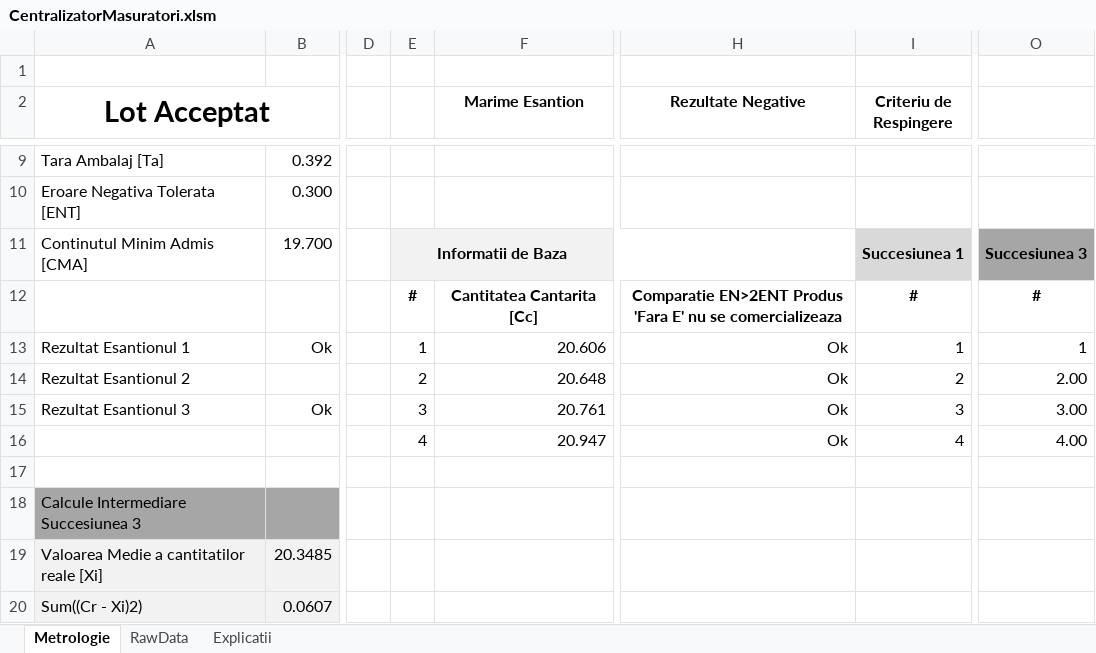
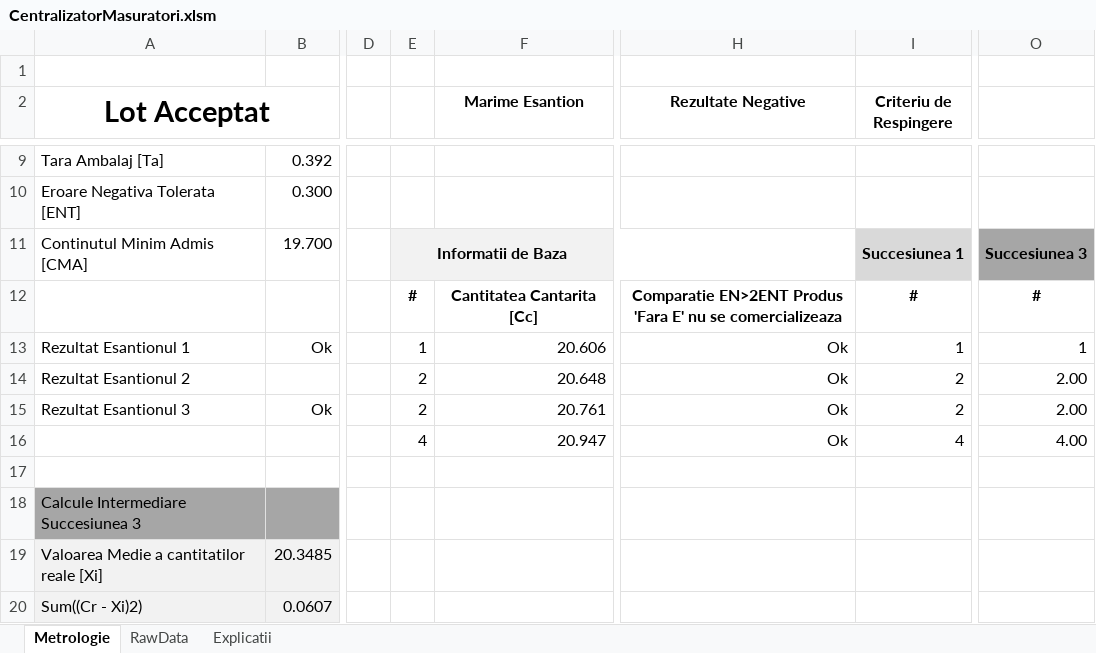
Before and after one commit to krs0/ScalesAutomation, an Excel workbook: Distribution/Server/CentralizatorMasuratori.xlsm, sheet Metrologie, drawn as a sheet; only a part is shown, gaps mark what is left out; values as stored, in another font and other column widths than the file's, no borders; charts and pictures and conditional formats not drawn; the diff names each change by its address in the sheet, - before the commit and + after, or states it on an @@ line.

```diff
--- a/Distribution/Server/CentralizatorMasuratori.xlsm (sheet Metrologie)
+++ b/Distribution/Server/CentralizatorMasuratori.xlsm (sheet Metrologie)
-E15: 3
+E15: 2
-I15 (Criteriu de Respingere): 3
+I15 (Criteriu de Respingere): 2
-O15: 3.00
+O15: 2.00
```
Also changed, not shown: sheet RawData, charts or pictures, 8 other files.
